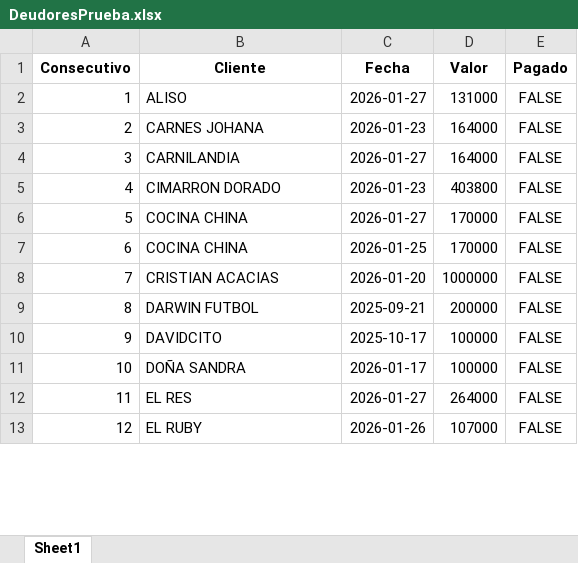
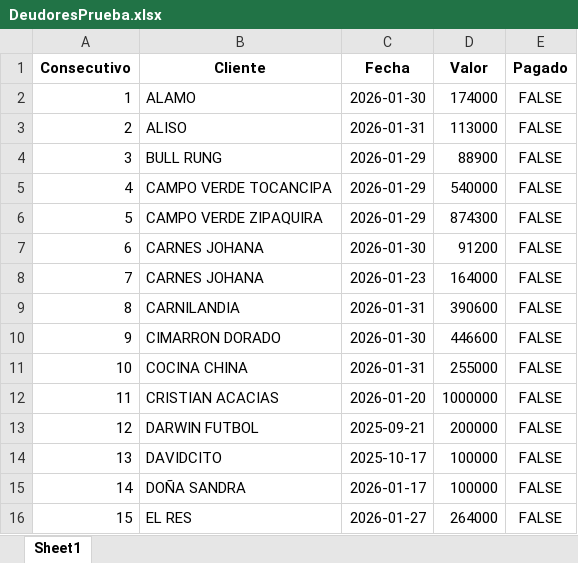
Before and after one commit to anggiemonteroariza-afk/App-Deudores-ED, an Excel workbook: DeudoresPrueba.xlsx, sheet Sheet1, drawn as a sheet; only a part is shown; the shorter side is filled out with more unchanged rows; values as stored, in another font and other column widths than the file's, no borders; removed rows and columns are numbered as before the commit, all else as after; the diff covers the shown part only; the diff names each change by its address in the sheet, - before the commit and + after, or states it on an @@ line.

```diff
--- a/DeudoresPrueba.xlsx (sheet Sheet1)
+++ b/DeudoresPrueba.xlsx (sheet Sheet1)
+row 2: 1 | ALAMO | 2026-01-30 | 174000 | FALSE
@@ column A (Consecutivo) renumbered between rows 3 and 35 @@
-C3 (Fecha): 2026-01-27
+C3 (Fecha): 2026-01-31
-D3 (Valor): 131000
+D3 (Valor): 113000
+row 4: 3 | BULL RUNG | 2026-01-29 | 88900 | FALSE
+row 5: 4 | CAMPO VERDE TOCANCIPA | 2026-01-29 | 540000 | FALSE
+row 6: 5 | CAMPO VERDE ZIPAQUIRA | 2026-01-29 | 874300 | FALSE
+row 7: 6 | CARNES JOHANA | 2026-01-30 | 91200 | FALSE
-C9 (Fecha): 2026-01-27
+C9 (Fecha): 2026-01-31
-D9 (Valor): 164000
+D9 (Valor): 390600
-C10 (Fecha): 2026-01-23
+C10 (Fecha): 2026-01-30
-D10 (Valor): 403800
+D10 (Valor): 446600
-C11 (Fecha): 2026-01-27
+C11 (Fecha): 2026-01-31
-D11 (Valor): 170000
+D11 (Valor): 255000
-row 7: 6 | COCINA CHINA | 2026-01-25 | 170000 | FALSE
```
Also changed, not shown: 8 added rows, 3 removed rows, 1 moved row and 11 edited cells elsewhere in this sheet.
